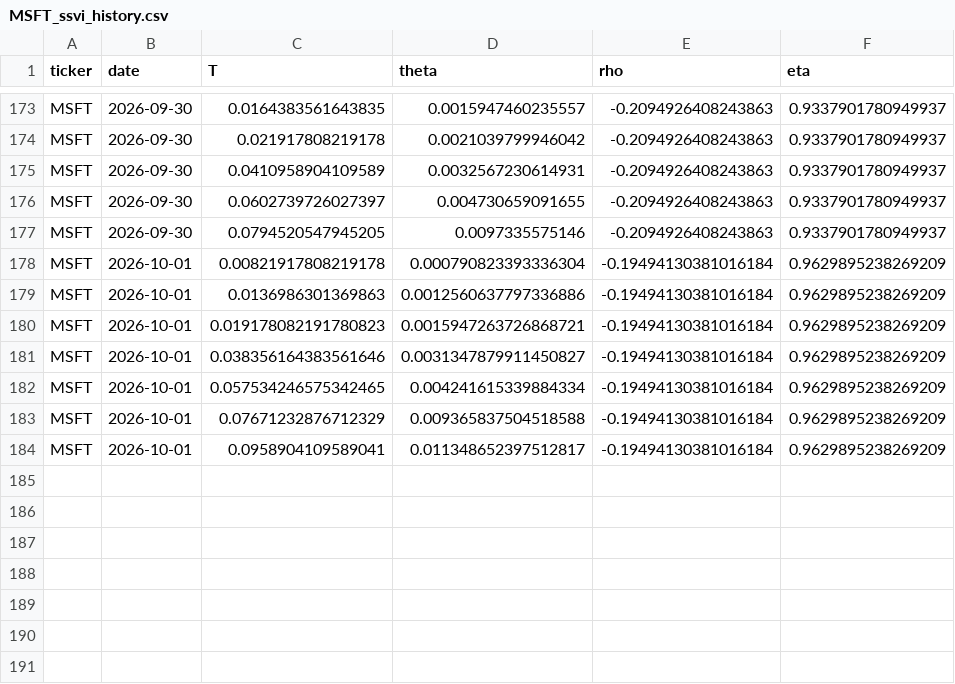
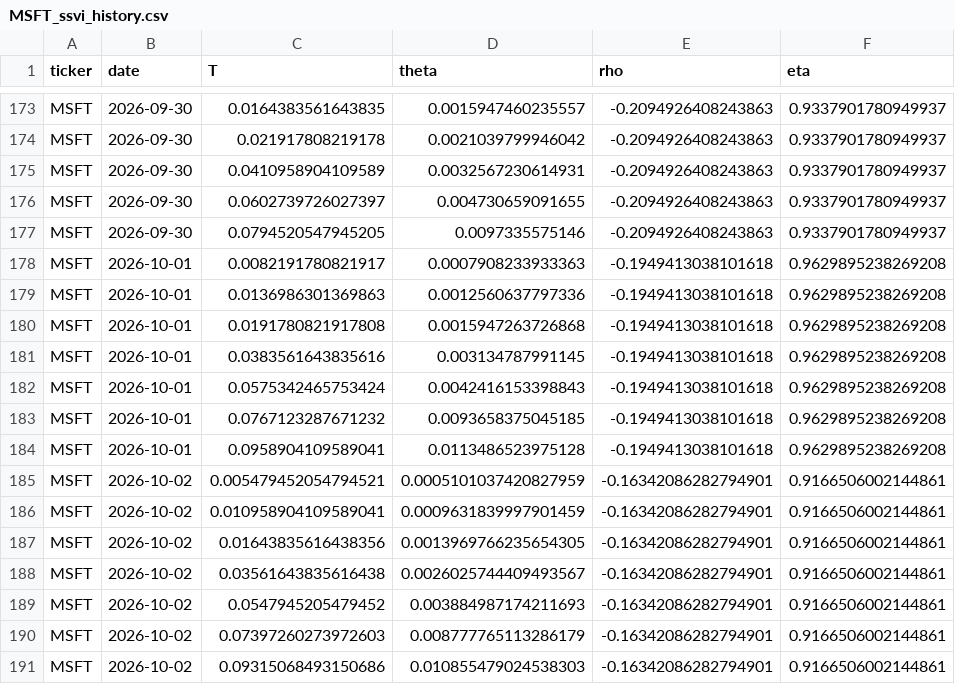
Before and after one commit to 0264224-netizen/Proyecto-1, a CSV file: history/MSFT_ssvi_history.csv, drawn as a sheet; only a part is shown, gaps mark what is left out.

```diff
--- a/history/MSFT_ssvi_history.csv
+++ b/history/MSFT_ssvi_history.csv
@@ -177,8 +177,15 @@ MSFT,2026-09-30,0.0602739726027397,0.004730659091655,-0.2094926408243863,0.93379
 MSFT,2026-09-30,0.0794520547945205,0.0097335575146,-0.2094926408243863,0.9337901780949937
-MSFT,2026-10-01,0.00821917808219178,0.000790823393336304,-0.19494130381016184,0.9629895238269209
-MSFT,2026-10-01,0.0136986301369863,0.0012560637797336886,-0.19494130381016184,0.9629895238269209
-MSFT,2026-10-01,0.019178082191780823,0.0015947263726868721,-0.19494130381016184,0.9629895238269209
-MSFT,2026-10-01,0.038356164383561646,0.0031347879911450827,-0.19494130381016184,0.9629895238269209
-MSFT,2026-10-01,0.057534246575342465,0.004241615339884334,-0.19494130381016184,0.9629895238269209
-MSFT,2026-10-01,0.07671232876712329,0.009365837504518588,-0.19494130381016184,0.9629895238269209
-MSFT,2026-10-01,0.0958904109589041,0.011348652397512817,-0.19494130381016184,0.9629895238269209
+MSFT,2026-10-01,0.0082191780821917,0.0007908233933363,-0.1949413038101618,0.9629895238269208
+MSFT,2026-10-01,0.0136986301369863,0.0012560637797336,-0.1949413038101618,0.9629895238269208
+MSFT,2026-10-01,0.0191780821917808,0.0015947263726868,-0.1949413038101618,0.9629895238269208
+MSFT,2026-10-01,0.0383561643835616,0.003134787991145,-0.1949413038101618,0.9629895238269208
+MSFT,2026-10-01,0.0575342465753424,0.0042416153398843,-0.1949413038101618,0.9629895238269208
+MSFT,2026-10-01,0.0767123287671232,0.0093658375045185,-0.1949413038101618,0.9629895238269208
+MSFT,2026-10-01,0.0958904109589041,0.0113486523975128,-0.1949413038101618,0.9629895238269208
+MSFT,2026-10-02,0.005479452054794521,0.0005101037420827959,-0.16342086282794901,0.9166506002144861
+MSFT,2026-10-02,0.010958904109589041,0.0009631839997901459,-0.16342086282794901,0.9166506002144861
+MSFT,2026-10-02,0.01643835616438356,0.0013969766235654305,-0.16342086282794901,0.9166506002144861
+MSFT,2026-10-02,0.03561643835616438,0.0026025744409493567,-0.16342086282794901,0.9166506002144861
+MSFT,2026-10-02,0.0547945205479452,0.003884987174211693,-0.16342086282794901,0.9166506002144861
+MSFT,2026-10-02,0.07397260273972603,0.008777765113286179,-0.16342086282794901,0.9166506002144861
+MSFT,2026-10-02,0.09315068493150686,0.010855479024538303,-0.16342086282794901,0.9166506002144861
```
Also changed, not shown: history/AAPL_ssvi_history.csv, history/TSLA_ssvi_history.csv.
